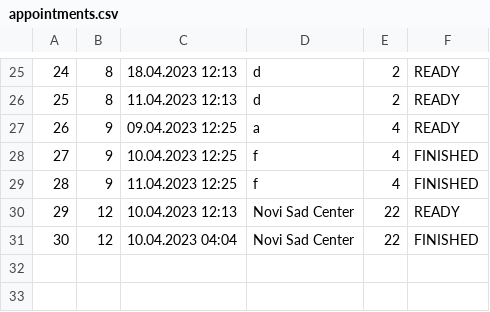
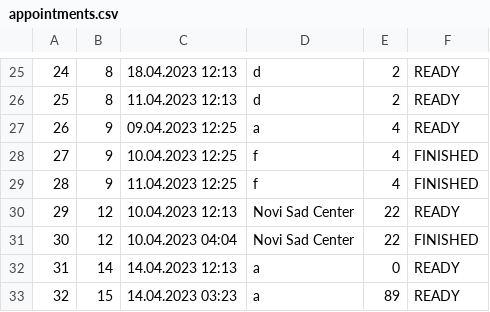
Before and after one commit to KornelijeKiso/DreamTeam, a CSV file: ProjectTourism/ProjectTourism/References/appointments.csv, drawn as a sheet; only a part is shown, gaps mark what is left out; the diff names each change by its address in the sheet, - before the commit and + after, or states it on an @@ line.

```diff
--- a/ProjectTourism/ProjectTourism/References/appointments.csv
+++ b/ProjectTourism/ProjectTourism/References/appointments.csv
+row 32: 31 | 14 | 14.04.2023 12:13 | a | 0 | READY
+row 33: 32 | 15 | 14.04.2023 03:23 | a | 89 | READY
```
Also changed, not shown: ProjectTourism/ProjectTourism/References/locations.csv, ProjectTourism/ProjectTourism/References/tours.csv, 10 other files.
